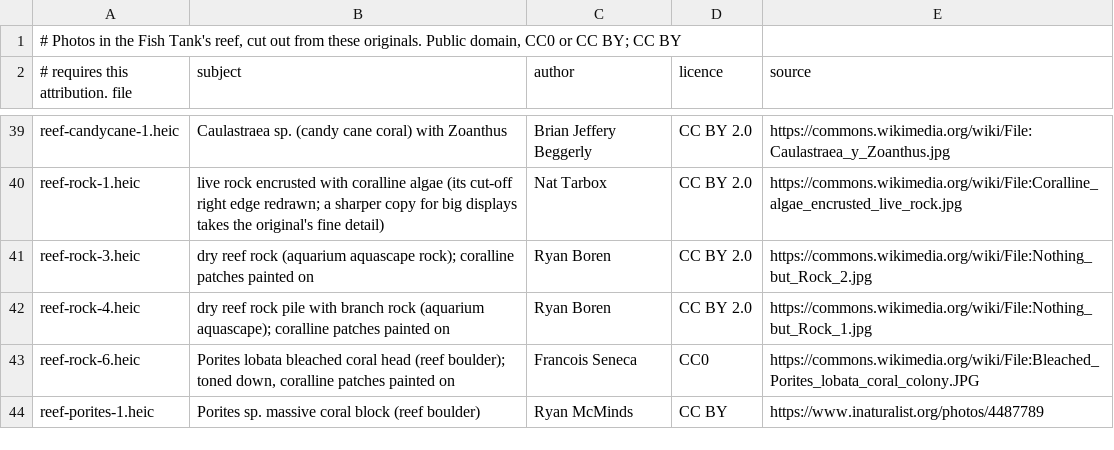
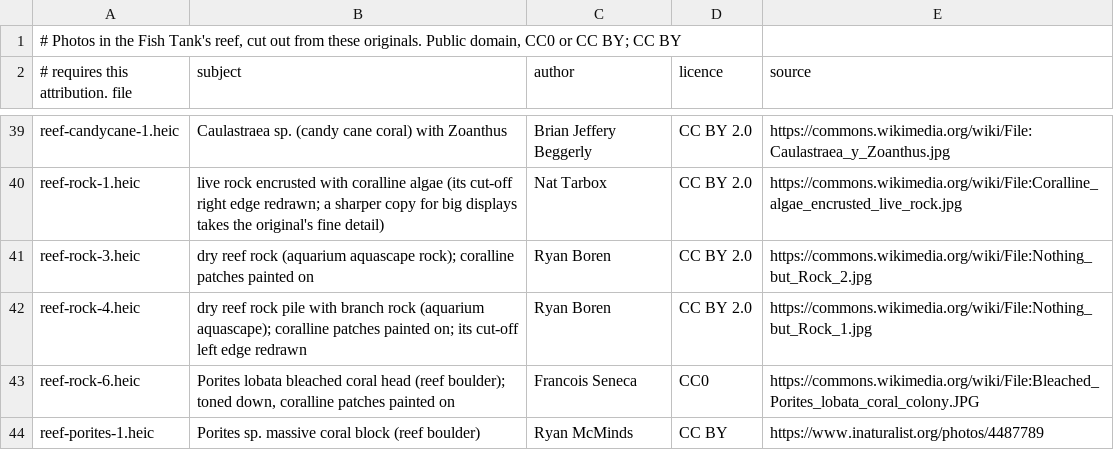
Before and after one commit to dtanquary/atrium, a TSV file: Sources/Atrium/Resources/reef-credits.tsv, drawn as a sheet; only a part is shown, gaps mark what is left out.

```diff
--- a/Sources/Atrium/Resources/reef-credits.tsv
+++ b/Sources/Atrium/Resources/reef-credits.tsv
@@ -41,3 +41,3 @@ reef-rock-1.heic	live rock encrusted with coralline algae (its cut-off right edg
 reef-rock-3.heic	dry reef rock (aquarium aquascape rock); coralline patches painted on	Ryan Boren	CC BY 2.0	https://commons.wikimedia.org/wiki/File:Nothing_but_Rock_2.jpg
-reef-rock-4.heic	dry reef rock pile with branch rock (aquarium aquascape); coralline patches painted on	Ryan Boren	CC BY 2.0	https://commons.wikimedia.org/wiki/File:Nothing_but_Rock_1.jpg
+reef-rock-4.heic	dry reef rock pile with branch rock (aquarium aquascape); coralline patches painted on; its cut-off left edge redrawn	Ryan Boren	CC BY 2.0	https://commons.wikimedia.org/wiki/File:Nothing_but_Rock_1.jpg
 reef-rock-6.heic	Porites lobata bleached coral head (reef boulder); toned down, coralline patches painted on	Francois Seneca	CC0	https://commons.wikimedia.org/wiki/File:Bleached_Porites_lobata_coral_colony.JPG
```
Also changed, not shown: 1 other file.
